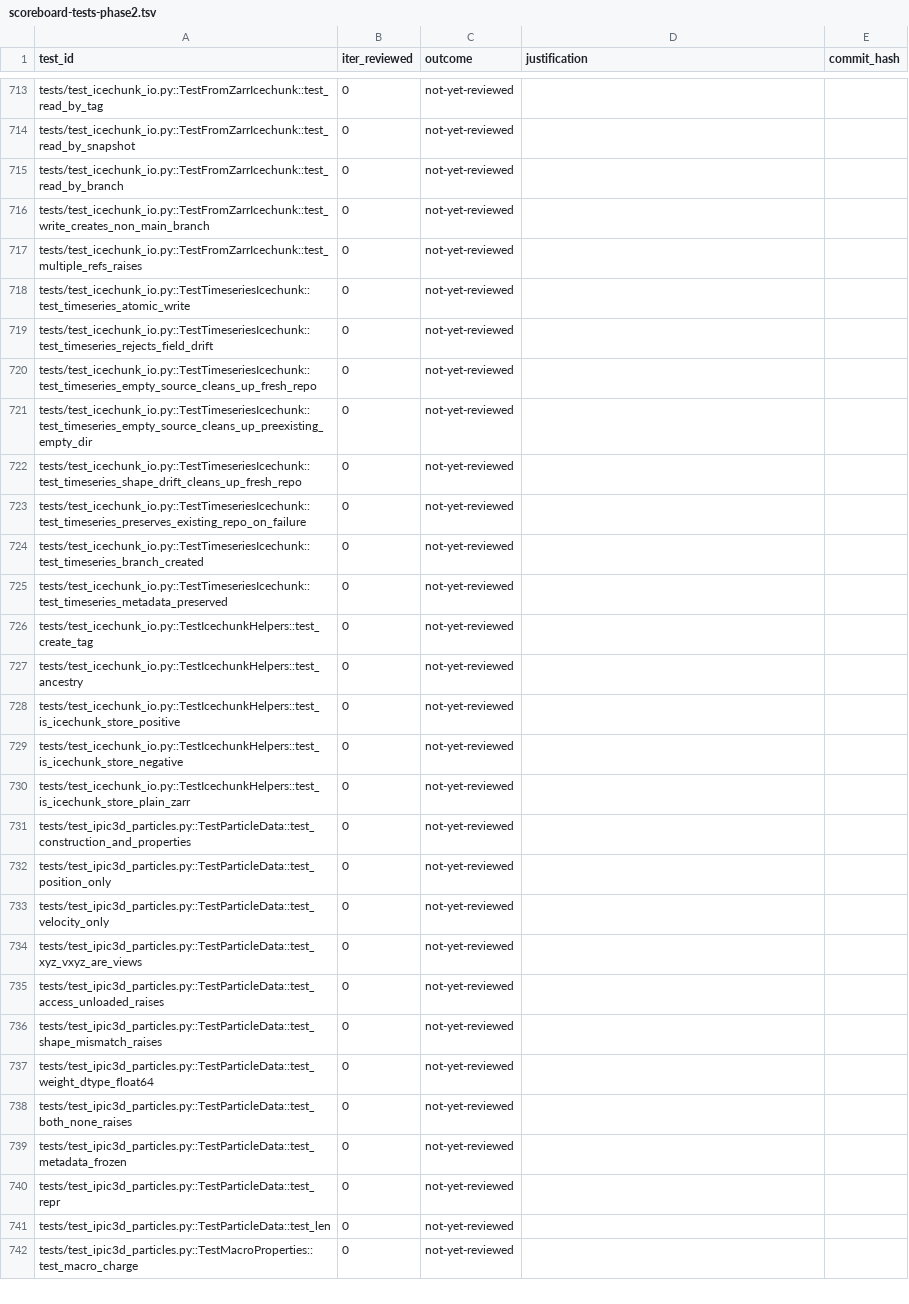
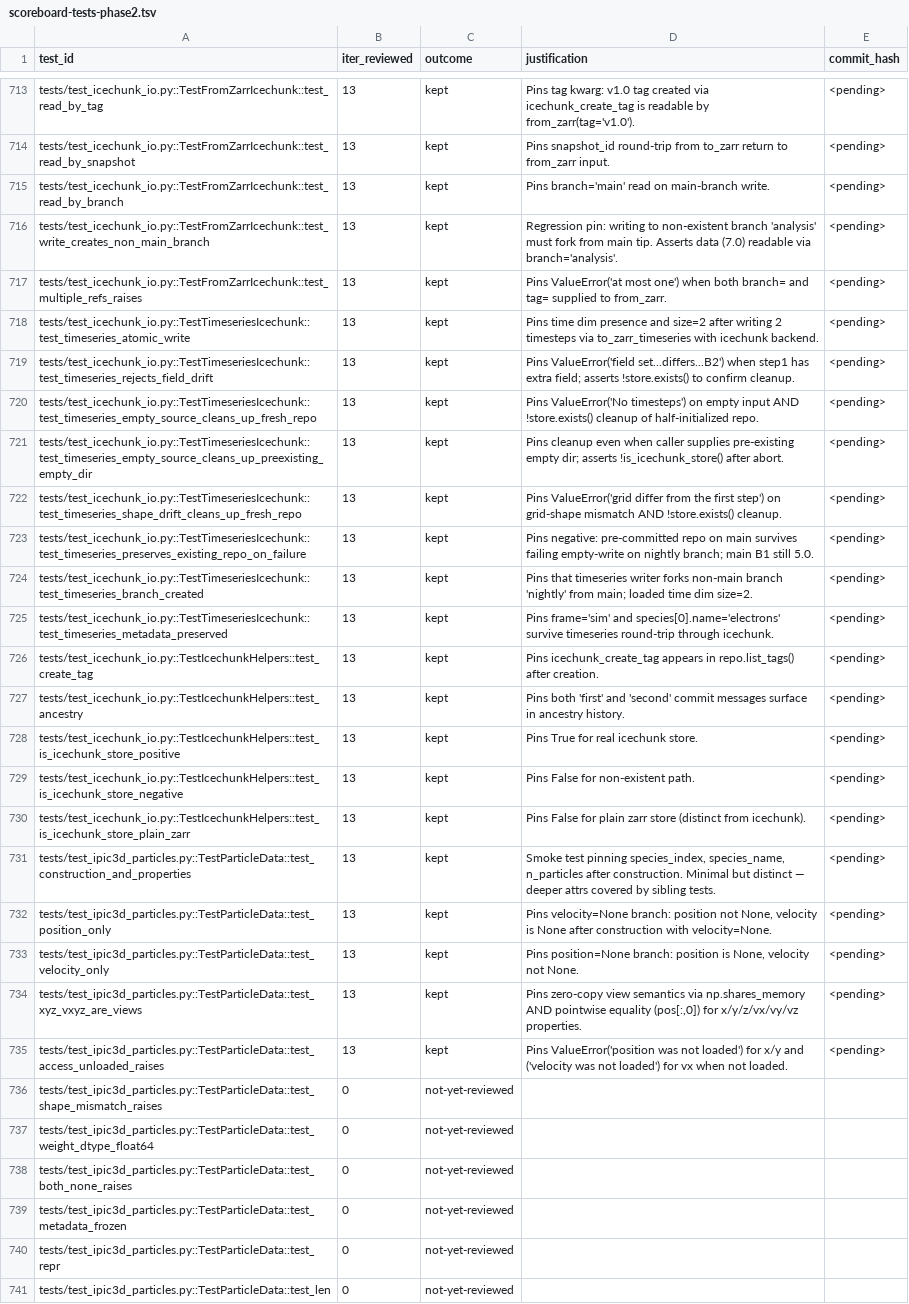
Before and after one commit to rusaitis/pypic, a TSV file: scoreboard-tests-phase2.tsv, drawn as a sheet; only a part is shown, gaps mark what is left out; the shorter side is filled out with more unchanged rows; the diff covers the shown part only; the diff names each change by its address in the sheet, - before the commit and + after, or states it on an @@ line.

```diff
--- a/scoreboard-tests-phase2.tsv
+++ b/scoreboard-tests-phase2.tsv
-B713:B735 (iter_reviewed): 0
+B713:B735 (iter_reviewed): 13
-C713:C735 (outcome): not-yet-reviewed
+C713:C735 (outcome): kept
-D713 (justification): (empty)
+D713 (justification): Pins tag kwarg: v1.0 tag created via icechunk_create_tag is readable by from_zarr(tag='v1.0').
-E713:E735 (commit_hash): (empty)
+E713:E735 (commit_hash): <pending>
-D714 (justification): (empty)
+D714 (justification): Pins snapshot_id round-trip from to_zarr return to from_zarr input.
-D715 (justification): (empty)
+D715 (justification): Pins branch='main' read on main-branch write.
-D716 (justification): (empty)
+D716 (justification): Regression pin: writing to non-existent branch 'analysis' must fork from main tip. Asserts data (7.0) readable via branch='analysis'.
-D717 (justification): (empty)
+D717 (justification): Pins ValueError('at most one') when both branch= and tag= supplied to from_zarr.
-D718 (justification): (empty)
+D718 (justification): Pins time dim presence and size=2 after writing 2 timesteps via to_zarr_timeseries with icechunk backend.
-D719 (justification): (empty)
+D719 (justification): Pins ValueError('field set...differs...B2') when step1 has extra field; asserts !store.exists() to confirm cleanup.
-D720 (justification): (empty)
+D720 (justification): Pins ValueError('No timesteps') on empty input AND !store.exists() cleanup of half-initialized repo.
-D721 (justification): (empty)
+D721 (justification): Pins cleanup even when caller supplies pre-existing empty dir; asserts !is_icechunk_store() after abort.
-D722 (justification): (empty)
+D722 (justification): Pins ValueError('grid differ from the first step') on grid-shape mismatch AND !store.exists() cleanup.
-D723 (justification): (empty)
+D723 (justification): Pins negative: pre-committed repo on main survives failing empty-write on nightly branch; main B1 still 5.0.
-D724 (justification): (empty)
+D724 (justification): Pins that timeseries writer forks non-main branch 'nightly' from main; loaded time dim size=2.
-D725 (justification): (empty)
+D725 (justification): Pins frame='sim' and species[0].name='electrons' survive timeseries round-trip through icechunk.
-D726 (justification): (empty)
+D726 (justification): Pins icechunk_create_tag appears in repo.list_tags() after creation.
-D727 (justification): (empty)
+D727 (justification): Pins both 'first' and 'second' commit messages surface in ancestry history.
-D728 (justification): (empty)
+D728 (justification): Pins True for real icechunk store.
-D729 (justification): (empty)
+D729 (justification): Pins False for non-existent path.
-D730 (justification): (empty)
+D730 (justification): Pins False for plain zarr store (distinct from icechunk).
-D731 (justification): (empty)
+D731 (justification): Smoke test pinning species_index, species_name, n_particles after construction. Minimal but distinct — deeper attrs covered by sibling tests.
-D732 (justification): (empty)
+D732 (justification): Pins velocity=None branch: position not None, velocity is None after construction with velocity=None.
-D733 (justification): (empty)
+D733 (justification): Pins position=None branch: position is None, velocity not None.
-D734 (justification): (empty)
+D734 (justification): Pins zero-copy view semantics via np.shares_memory AND pointwise equality (pos[:,0]) for x/y/z/vx/vy/vz properties.
-D735 (justification): (empty)
+D735 (justification): Pins ValueError('position was not loaded') for x/y and ('velocity was not loaded') for vx when not loaded.
```
Also changed, not shown: 108 edited cells elsewhere in this file.
